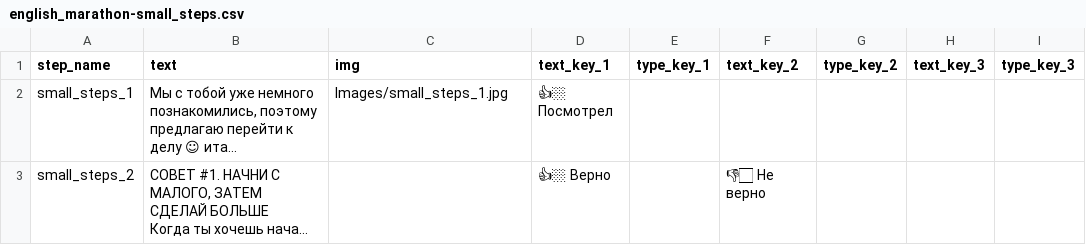
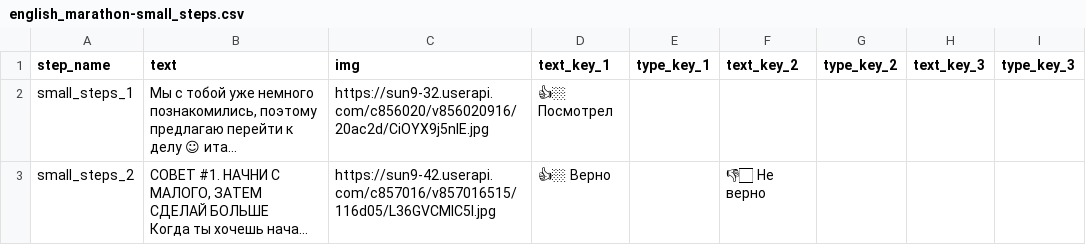
Before and after one commit to LevNic/bot_marathon, a CSV file: CsvFile/english_marathon/english_marathon-small_steps.csv, drawn as a sheet; only a part is shown; long unchanged cells end in …; the diff covers the shown part only; the diff names each change by its address in the sheet, - before the commit and + after, or states it on an @@ line.

```diff
--- a/CsvFile/english_marathon/english_marathon-small_steps.csv
+++ b/CsvFile/english_marathon/english_marathon-small_steps.csv
-C2 (img): Images/small_steps_1.jpg
+C2 (img): https://sun9-32.userapi.com/c856020/v856020916/20ac2d/CiOYX9j5nlE.jpg
-C3 (img): (empty)
+C3 (img): https://sun9-42.userapi.com/c857016/v857016515/116d05/L36GVCMIC5I.jpg
```
Also changed, not shown: 3 edited cells elsewhere in this file, GoogleDrive/english_marathon/english_marathon-hello.csv, 19 other files.
